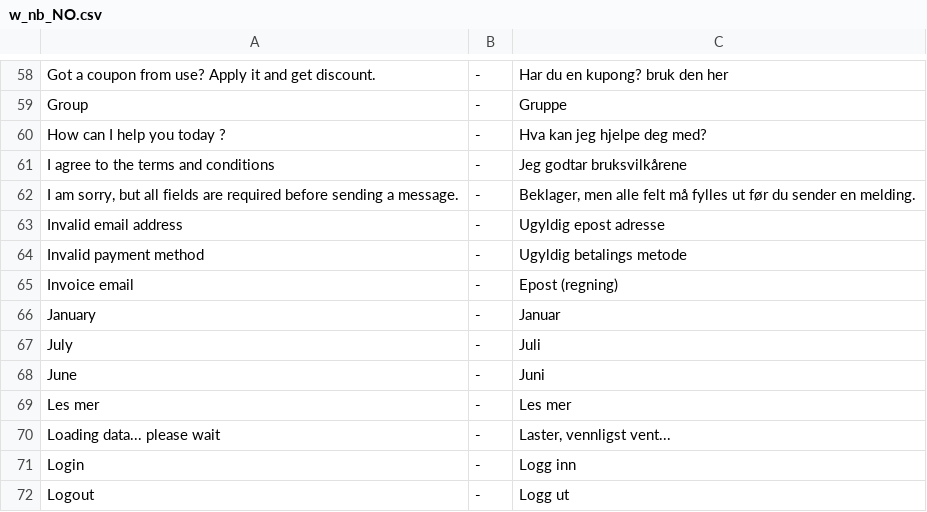
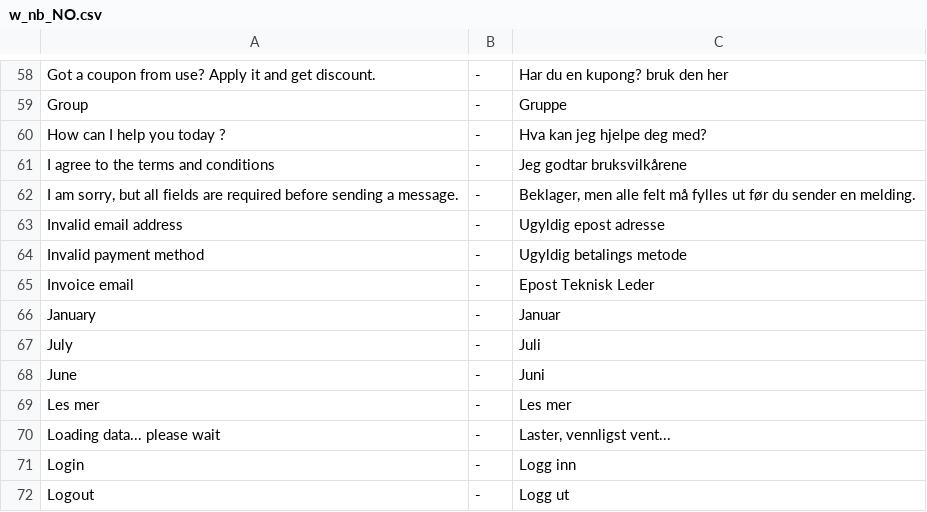
Before and after one commit to tamzidoronno/zaui-v4, a CSV file: com.getshop.client/ROOT/translation/w_nb_NO.csv, drawn as a sheet; only a part is shown, gaps mark what is left out.

```diff
--- a/com.getshop.client/ROOT/translation/w_nb_NO.csv
+++ b/com.getshop.client/ROOT/translation/w_nb_NO.csv
@@ -64,3 +64,3 @@ Invalid email address;-;Ugyldig epost adresse
 Invalid payment method;-;Ugyldig betalings metode
-Invoice email;-;Epost (regning)
+Invoice email;-;Epost Teknisk Leder
 January;-;Januar
```
Also changed, not shown: 2 other files.
